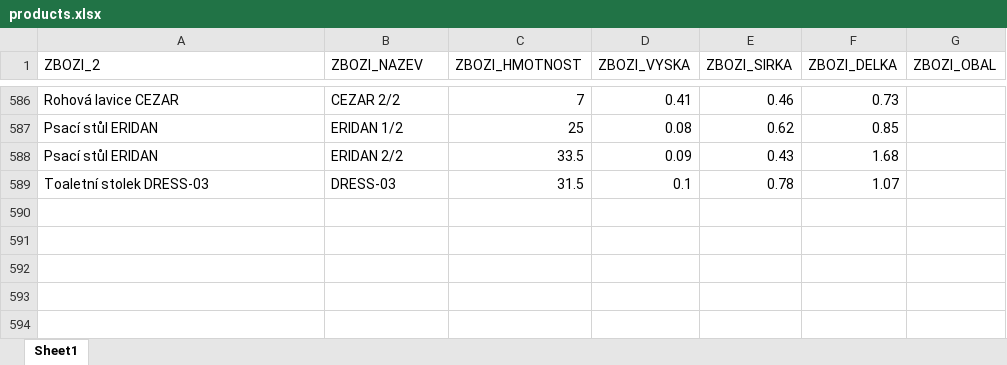
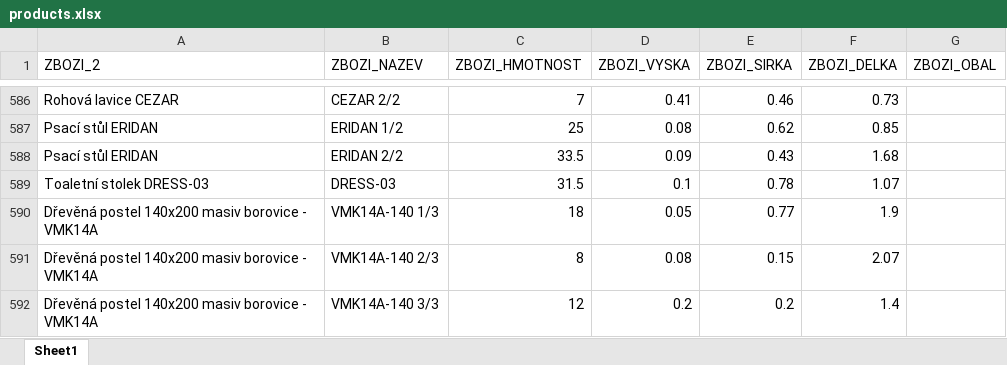
Before and after one commit to xaxamagyar/toptrans-prevodnik, an Excel workbook: products.xlsx, sheet Sheet1, drawn as a sheet; only a part is shown, gaps mark what is left out; values as stored, in another font and other column widths than the file's, no borders; the diff names each change by its address in the sheet, - before the commit and + after, or states it on an @@ line.

Commit message:
Aktualizace katalogu produktů - 09.09.2026 08:13

```diff
--- a/products.xlsx (sheet Sheet1)
+++ b/products.xlsx (sheet Sheet1)
+row 590: Dřevěná postel 140x200 masiv borovice - VMK14A | VMK14A-140 1/3 | 18 | 0.05 | 0.77 | 1.9
+row 591: Dřevěná postel 140x200 masiv borovice - VMK14A | VMK14A-140 2/3 | 8 | 0.08 | 0.15 | 2.07
+row 592: Dřevěná postel 140x200 masiv borovice - VMK14A | VMK14A-140 3/3 | 12 | 0.2 | 0.2 | 1.4
```
